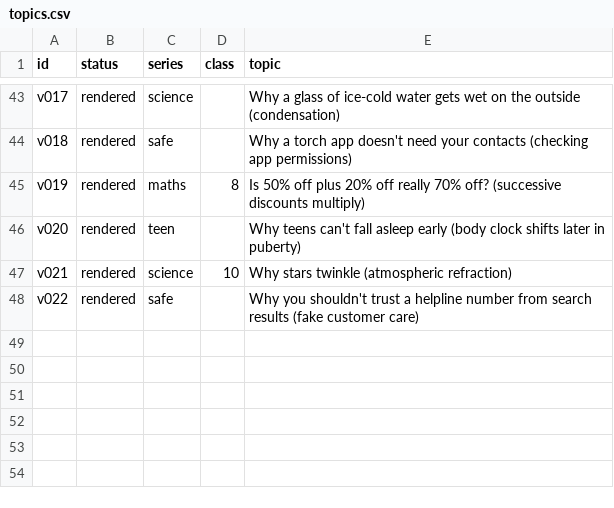
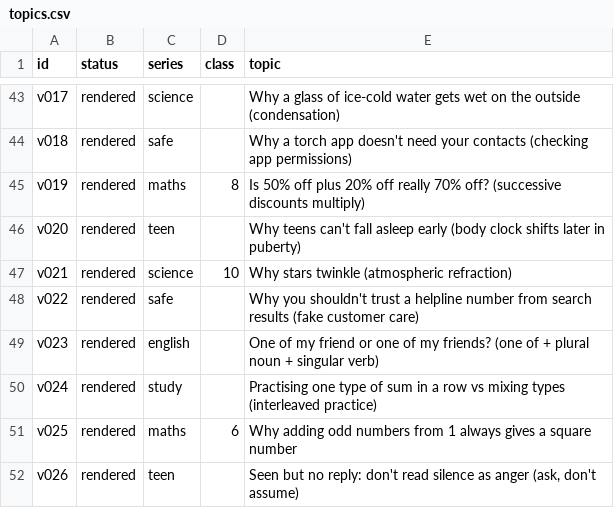
Before and after one commit to sanjay493/kyun-aur-kaise-reels, a CSV file: docs/topics.csv, drawn as a sheet; only a part is shown, gaps mark what is left out; the diff names each change by its address in the sheet, - before the commit and + after, or states it on an @@ line.

```diff
--- a/docs/topics.csv
+++ b/docs/topics.csv
+row 49: v023 | rendered | english |  | One of my friend or one of my friends? (one of + plural noun + singular verb)
+row 50: v024 | rendered | study |  | Practising one type of sum in a row vs mixing types (interleaved practice)
+row 51: v025 | rendered | maths | 6 | Why adding odd numbers from 1 always gives a square number
+row 52: v026 | rendered | teen |  | Seen but no reply: don't read silence as anger (ask, don't assume)
```
Also changed, not shown: 5 other files.
